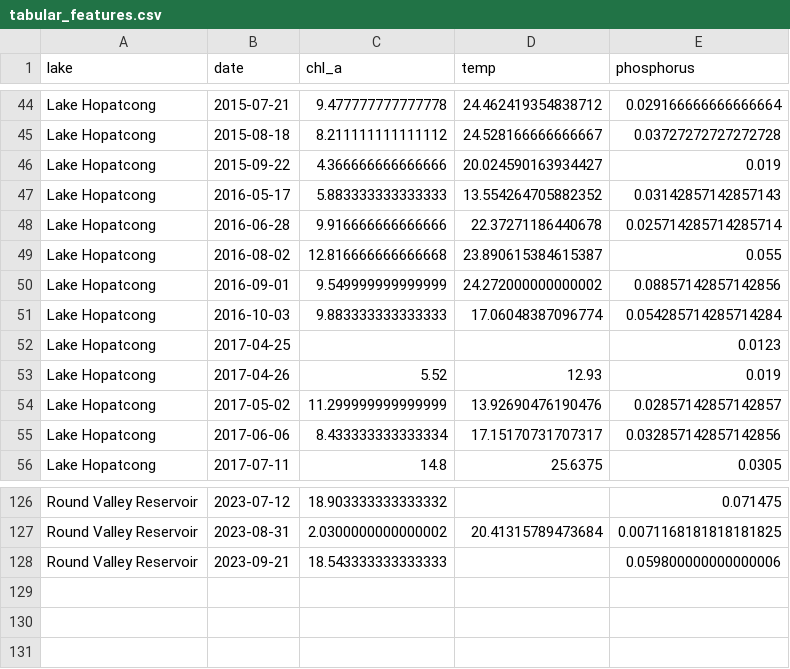
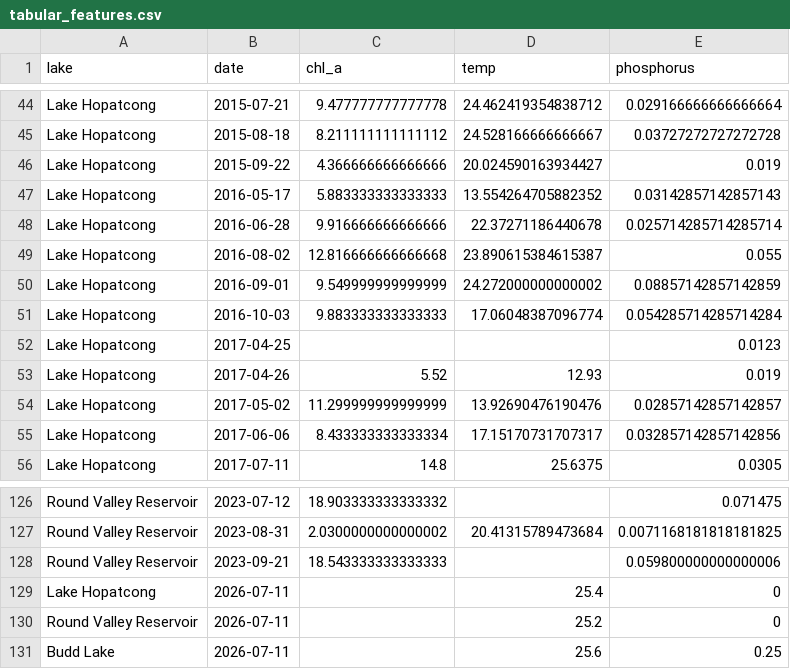
Before and after one commit to Coder2028-tech/BloomCast, a CSV file: bloomcast-ml/data/tabular_features.csv, drawn as a sheet; only a part is shown, gaps mark what is left out.

Commit message:
Fix WQP script, add lake state lookup, wire real model into API

```diff
--- a/bloomcast-ml/data/tabular_features.csv
+++ b/bloomcast-ml/data/tabular_features.csv
@@ -49,3 +49,3 @@ Lake Hopatcong,2016-06-28,9.916666666666666,22.37271186440678,0.0257142857142857
 Lake Hopatcong,2016-08-02,12.816666666666668,23.890615384615387,0.055
-Lake Hopatcong,2016-09-01,9.549999999999999,24.272000000000002,0.08857142857142856
+Lake Hopatcong,2016-09-01,9.549999999999999,24.272000000000002,0.08857142857142859
 Lake Hopatcong,2016-10-03,9.883333333333333,17.06048387096774,0.054285714285714284
@@ -128 +128,4 @@ Round Valley Reservoir,2023-08-31,2.0300000000000002,20.41315789473684,0.0071168
 Round Valley Reservoir,2023-09-21,18.543333333333333,,0.059800000000000006
+Lake Hopatcong,2026-07-11,,25.4,0
+Round Valley Reservoir,2026-07-11,,25.2,0
+Budd Lake,2026-07-11,,25.6,0.25
```
Also changed, not shown: 5 other files.
